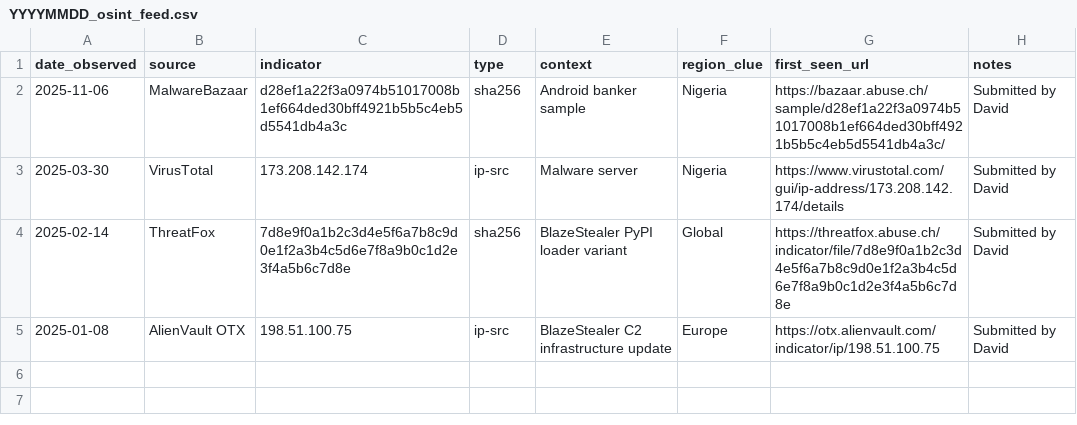
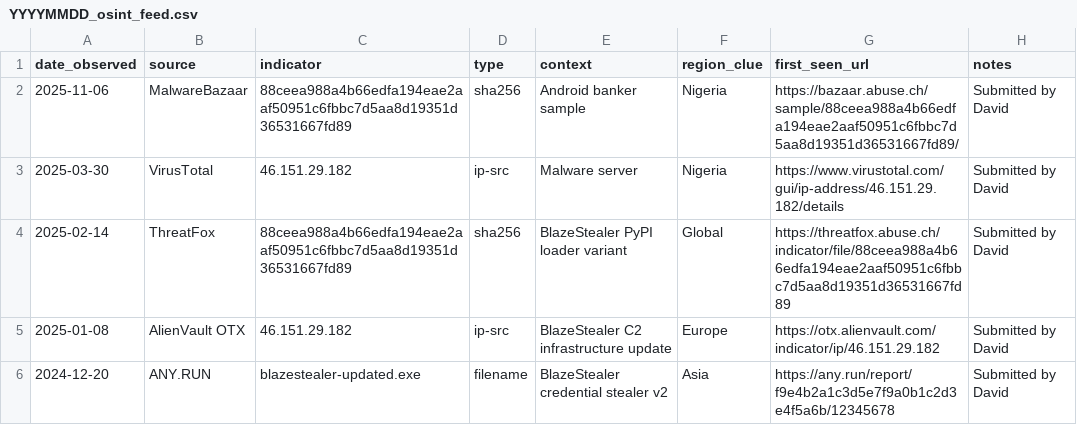
Before and after one commit to David-S15/MIA, a CSV file: OSINT_Data_Collector/YYYYMMDD_osint_feed.csv, drawn as a sheet.

Commit message:
Update YYYYMMDD_osint_feed.csv

```diff
--- a/OSINT_Data_Collector/YYYYMMDD_osint_feed.csv
+++ b/OSINT_Data_Collector/YYYYMMDD_osint_feed.csv
@@ -1,5 +1,6 @@
 date_observed,source,indicator,type,context,region_clue,first_seen_url,notes
-2025-11-06,MalwareBazaar,d28ef1a22f3a0974b51017008b1ef664ded30bff4921b5b5c4eb5d5541db4a3c,sha256,"Android banker sample",Nigeria,https://bazaar.abuse.ch/sample/d28ef1a22f3a0974b51017008b1ef664ded30bff4921b5b5c4eb5d5541db4a3c/,"Submitted by David"
-2025-03-30,VirusTotal,173.208.142.174,ip-src,"Malware server",Nigeria,https://www.virustotal.com/gui/ip-address/173.208.142.174/details,"Submitted by David"
-2025-02-14,ThreatFox,7d8e9f0a1b2c3d4e5f6a7b8c9d0e1f2a3b4c5d6e7f8a9b0c1d2e3f4a5b6c7d8e,sha256,"BlazeStealer PyPI loader variant",Global,https://threatfox.abuse.ch/indicator/file/7d8e9f0a1b2c3d4e5f6a7b8c9d0e1f2a3b4c5d6e7f8a9b0c1d2e3f4a5b6c7d8e,"Submitted by David"
-2025-01-08,"AlienVault OTX",198.51.100.75,ip-src,"BlazeStealer C2 infrastructure update",Europe,https://otx.alienvault.com/indicator/ip/198.51.100.75,"Submitted by David"
+2025-11-06,MalwareBazaar,88ceea988a4b66edfa194eae2aaf50951c6fbbc7d5aa8d19351d36531667fd89,sha256,"Android banker sample",Nigeria,https://bazaar.abuse.ch/sample/88ceea988a4b66edfa194eae2aaf50951c6fbbc7d5aa8d19351d36531667fd89/,"Submitted by David"
+2025-03-30,VirusTotal,46.151.29.182,ip-src,"Malware server",Nigeria,https://www.virustotal.com/gui/ip-address/46.151.29.182/details,"Submitted by David"
+2025-02-14,ThreatFox,88ceea988a4b66edfa194eae2aaf50951c6fbbc7d5aa8d19351d36531667fd89,sha256,"BlazeStealer PyPI loader variant",Global,https://threatfox.abuse.ch/indicator/file/88ceea988a4b66edfa194eae2aaf50951c6fbbc7d5aa8d19351d36531667fd89,"Submitted by David"
+2025-01-08,"AlienVault OTX",46.151.29.182,ip-src,"BlazeStealer C2 infrastructure update",Europe,https://otx.alienvault.com/indicator/ip/46.151.29.182,"Submitted by David"
+2024-12-20,ANY.RUN,blazestealer-updated.exe,filename,"BlazeStealer credential stealer v2",Asia,https://any.run/report/f9e4b2a1c3d5e7f9a0b1c2d3e4f5a6b/12345678,"Submitted by David"
```
